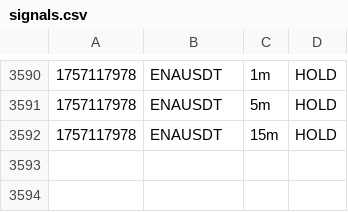
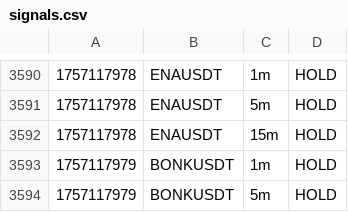
Before and after one commit to nicolasfoltzer77-tech/Scalp, a CSV file: var/dashboard/signals.csv, drawn as a sheet; only a part is shown, gaps mark what is left out.

```diff
--- a/var/dashboard/signals.csv
+++ b/var/dashboard/signals.csv
@@ -3592 +3592,3 @@
 1757117978,ENAUSDT,15m,HOLD,
+1757117979,BONKUSDT,1m,HOLD,
+1757117979,BONKUSDT,5m,HOLD,
```
Also changed, not shown: 1 other file.
